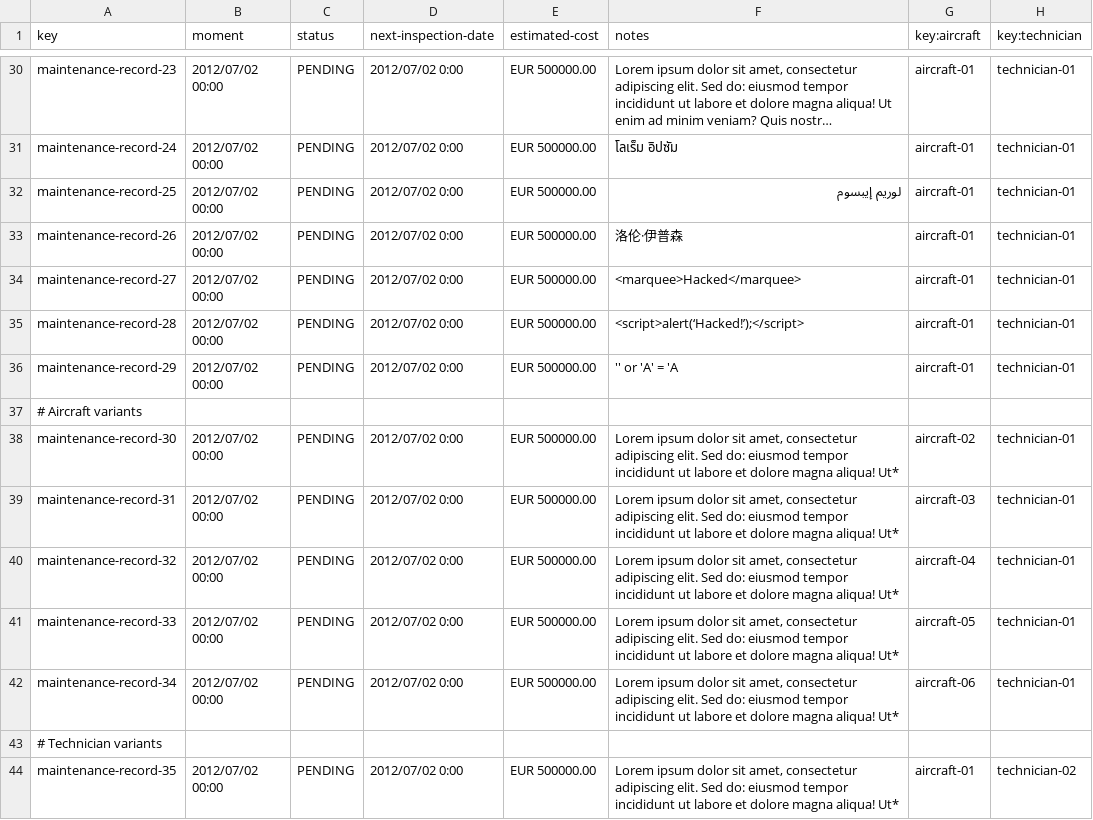
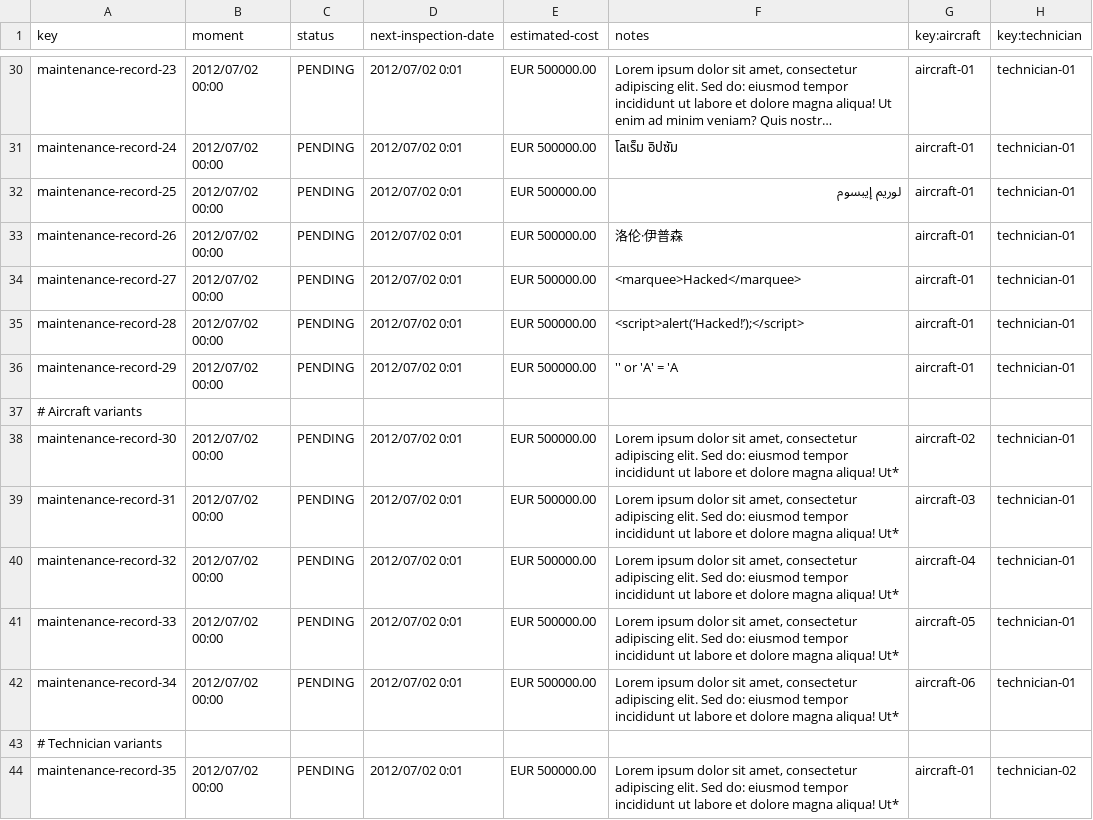
Before and after one commit to javiarellanoo/Acme-ANS, a CSV file: src/main/resources/WEB-INF/data/sample/maintenance-record.csv, drawn as a sheet; only a part is shown, gaps mark what is left out; long unchanged cells end in …; the diff covers the shown part only; the diff names each change by its address in the sheet, - before the commit and + after, or states it on an @@ line.

Commit message:
feat: add validation that next inspection date has to be after moment

```diff
--- a/src/main/resources/WEB-INF/data/sample/maintenance-record.csv
+++ b/src/main/resources/WEB-INF/data/sample/maintenance-record.csv
-D30:D36 (next-inspection-date): 2012/07/02 0:00
+D30:D36 (next-inspection-date): 2012/07/02 0:01
-D38:D42 (next-inspection-date): 2012/07/02 0:00
+D38:D42 (next-inspection-date): 2012/07/02 0:01
-D44 (next-inspection-date): 2012/07/02 0:00
+D44 (next-inspection-date): 2012/07/02 0:01
```
Also changed, not shown: 20 edited cells elsewhere in this file, 6 other files.
